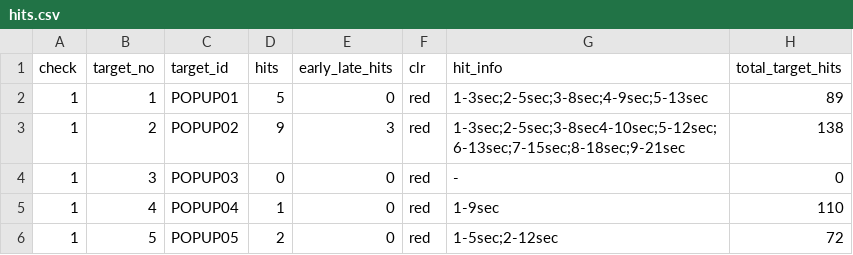
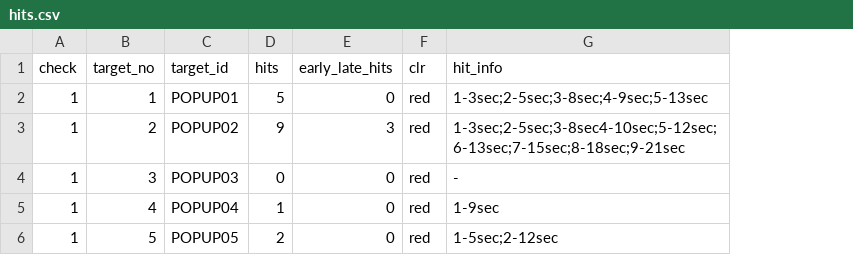
Before and after one commit to sharafjaffri/sampledata, a CSV file: hits.csv, drawn as a sheet; the diff names each change by its address in the sheet, - before the commit and + after, or states it on an @@ line.

Commit message:
Update hits.csv

```diff
--- a/hits.csv
+++ b/hits.csv
-column H (total_target_hits), rows 2-6: 89 | 138 | 0 | 110 | 72
```
